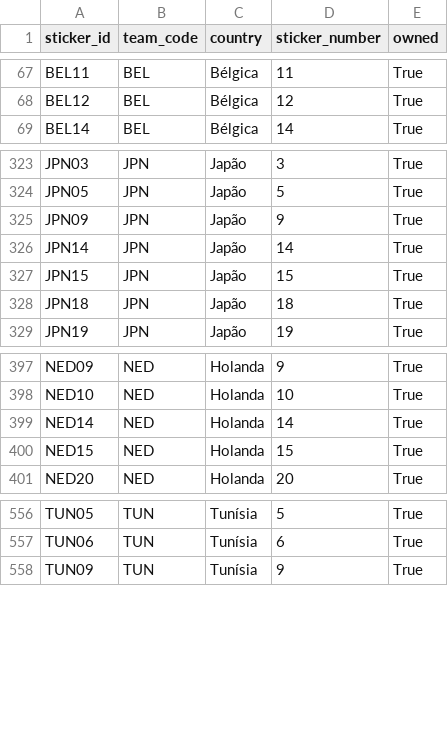
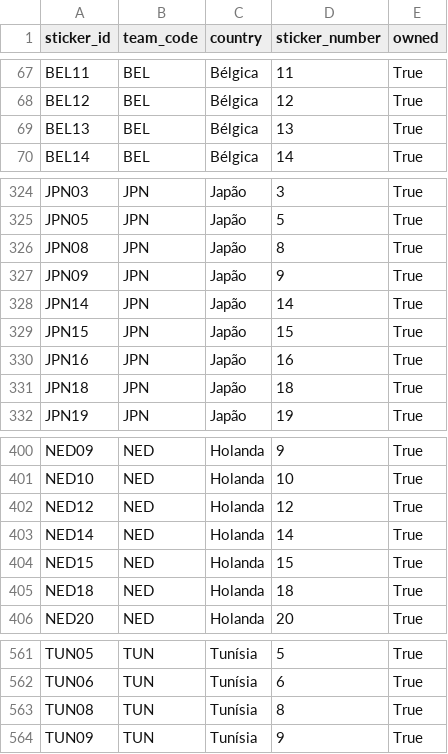
Before and after one commit to RafaSartorel/figurinhas-copa-2026, a CSV file: data/owned.csv, drawn as a sheet; only a part is shown, gaps mark what is left out.

```diff
--- a/data/owned.csv
+++ b/data/owned.csv
@@ -68,2 +68,3 @@ BEL11,BEL,Bélgica,11,True
 BEL12,BEL,Bélgica,12,True
+BEL13,BEL,Bélgica,13,True
 BEL14,BEL,Bélgica,14,True
@@ -324,2 +325,3 @@ JPN03,JPN,Japão,3,True
 JPN05,JPN,Japão,5,True
+JPN08,JPN,Japão,8,True
 JPN09,JPN,Japão,9,True
@@ -327,2 +329,3 @@ JPN14,JPN,Japão,14,True
 JPN15,JPN,Japão,15,True
+JPN16,JPN,Japão,16,True
 JPN18,JPN,Japão,18,True
@@ -398,4 +401,6 @@ NED09,NED,Holanda,9,True
 NED10,NED,Holanda,10,True
+NED12,NED,Holanda,12,True
 NED14,NED,Holanda,14,True
 NED15,NED,Holanda,15,True
+NED18,NED,Holanda,18,True
 NED20,NED,Holanda,20,True
@@ -557,2 +562,3 @@ TUN05,TUN,Tunísia,5,True
 TUN06,TUN,Tunísia,6,True
+TUN08,TUN,Tunísia,8,True
 TUN09,TUN,Tunísia,9,True
```
Also changed, not shown: data/missing.csv, 6 other files.
